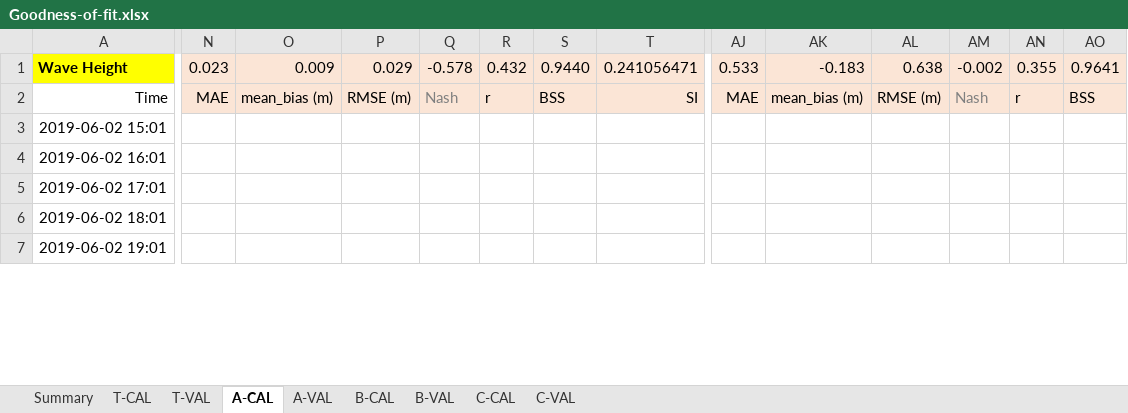
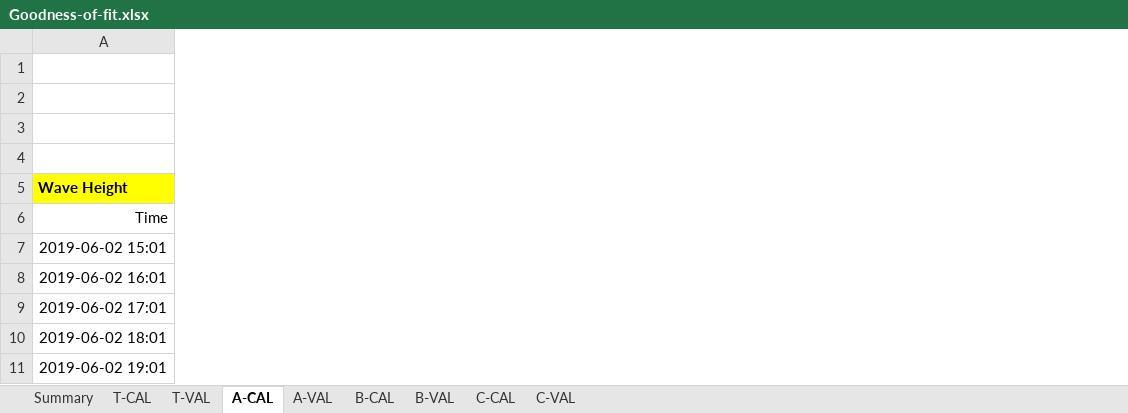
Before and after one commit to nguyenquangchien/wave-energy-VN, an Excel workbook: Analysis/Goodness-of-fit.xlsx, sheet A-CAL, drawn as a sheet; only a part is shown, gaps mark what is left out; values as stored, in another font and other column widths than the file's, no borders; charts and pictures and conditional formats not drawn; removed rows and columns are numbered as before the commit, all else as after; rows hold the shown columns only; the diff covers the shown part only; the diff names each change by its address in the sheet, - before the commit and + after, or states it on an @@ line.

```diff
--- a/Analysis/Goodness-of-fit.xlsx (sheet A-CAL)
+++ b/Analysis/Goodness-of-fit.xlsx (sheet A-CAL)
-column N, rows 1-2: 0.023 | MAE
-column O, rows 1-2: 0.009 | mean_bias (m)
-column P, rows 1-2: 0.029 | RMSE (m)
-column Q, rows 1-2: -0.578 | Nash
-column R, rows 1-2: 0.432 | r
-column S, rows 1-2: 0.9440 | BSS
-column T, rows 1-2: 0.241056471 | SI
-column AJ, rows 1-2: 0.533 | MAE
-column AK, rows 1-2: -0.183 | mean_bias (m)
-column AL, rows 1-2: 0.638 | RMSE (m)
-column AM, rows 1-2: -0.002 | Nash
-column AN, rows 1-2: 0.355 | r
-column AO, rows 1-2: 0.9641 | BSS
+row 1: (empty)
+row 2: (empty)
+row 3: (empty)
+row 4: (empty)
```
Also changed, not shown: 1 added column and 12 removed columns elsewhere in this sheet, sheet C-VAL, sheet C-CAL, sheet B-CAL, sheet A-VAL, sheet B-VAL, sheet Summary, 2 more sheets, formulas that keep their value, charts or pictures, 1 other file.
